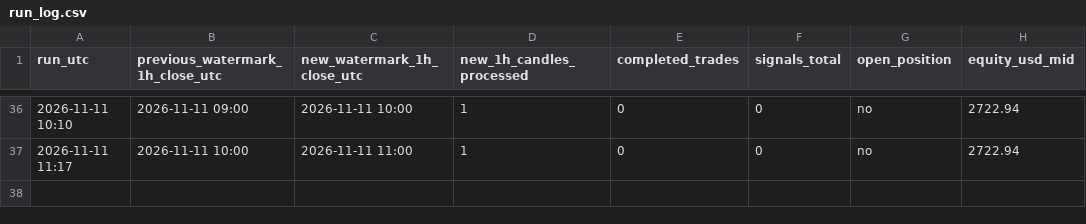
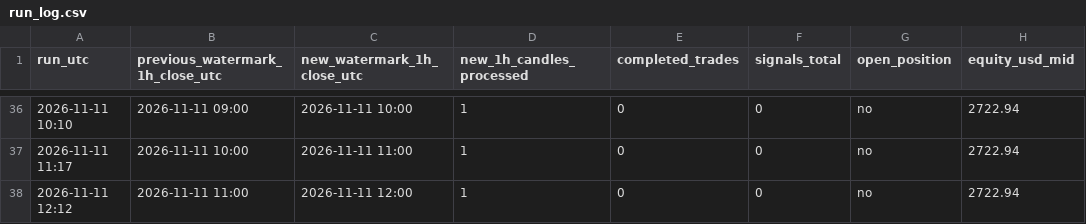
Before and after one commit to alkaabiz-crypto/Octabot, a CSV file: research/btc_breakout/forward/run_log.csv, drawn as a sheet; only a part is shown, gaps mark what is left out; the diff names each change by its address in the sheet, - before the commit and + after, or states it on an @@ line.

```diff
--- a/research/btc_breakout/forward/run_log.csv
+++ b/research/btc_breakout/forward/run_log.csv
+row 38: 2026-11-11 12:12 | 2026-11-11 11:00 | 2026-11-11 12:00 | 1 | 0 | 0 | no | 2722.94
```
Also changed, not shown: 6 other files.
